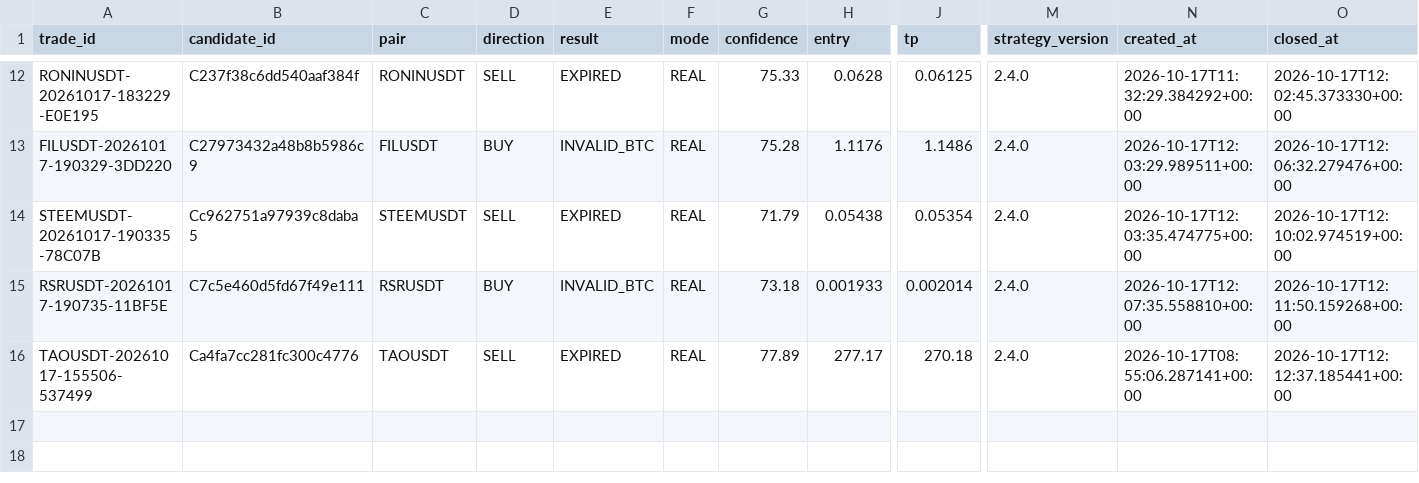
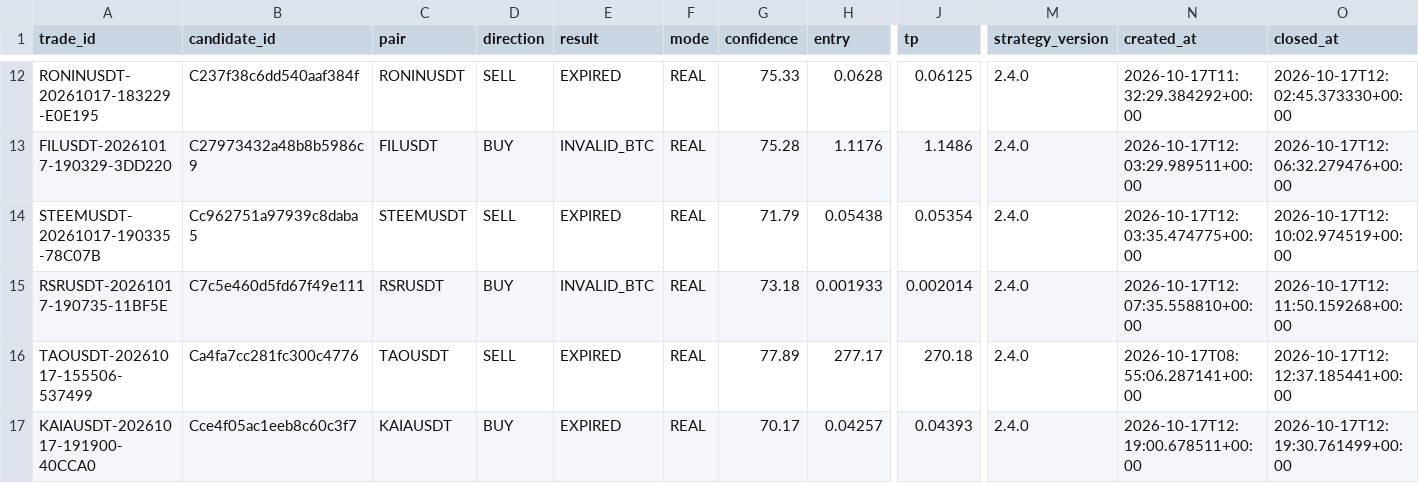
Before and after one commit to SatrioUtomo874/Trades, a CSV file: data/research/trades_dataset.csv, drawn as a sheet; only a part is shown, gaps mark what is left out; rows hold the shown columns only; the diff names each change by its address in the sheet, - before the commit and + after, or states it on an @@ line.

Commit message:
research: trades dataset

```diff
--- a/data/research/trades_dataset.csv
+++ b/data/research/trades_dataset.csv
+row 17: KAIAUSDT-20261017-191900-40CCA0 | Cce4f05ac1eeb8c60c3f7 | KAIAUSDT | BUY | EXPIRED | REAL | 70.17 | 0.04257 | 0.04393 | 2.4.0 | 2026-10-17T12:19:00.678511+00:00 | 2026-10-17T12:19:30.761499+00:00
```
